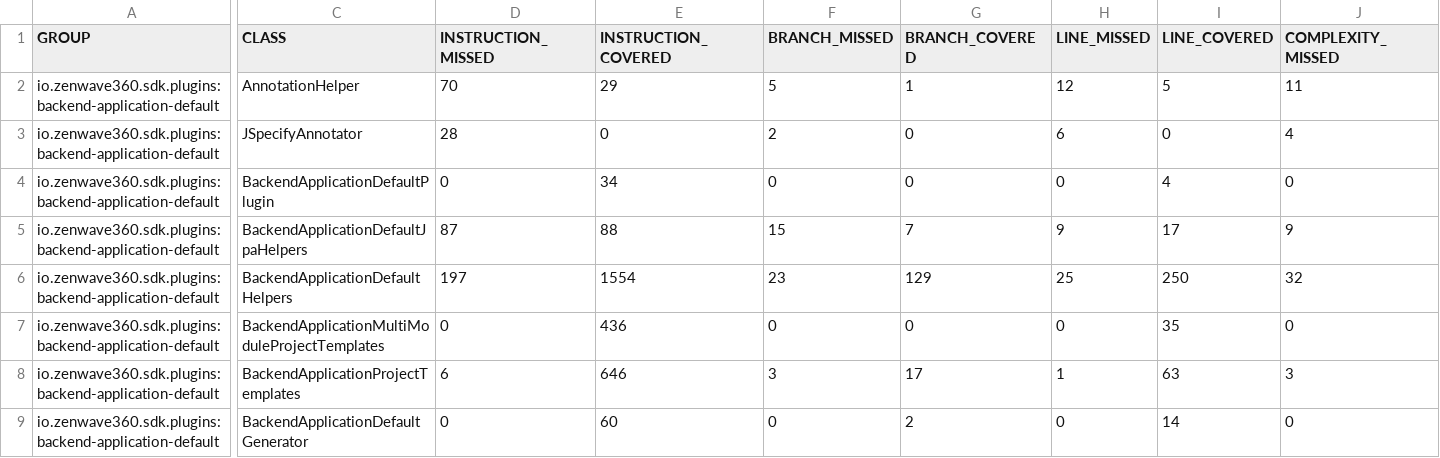
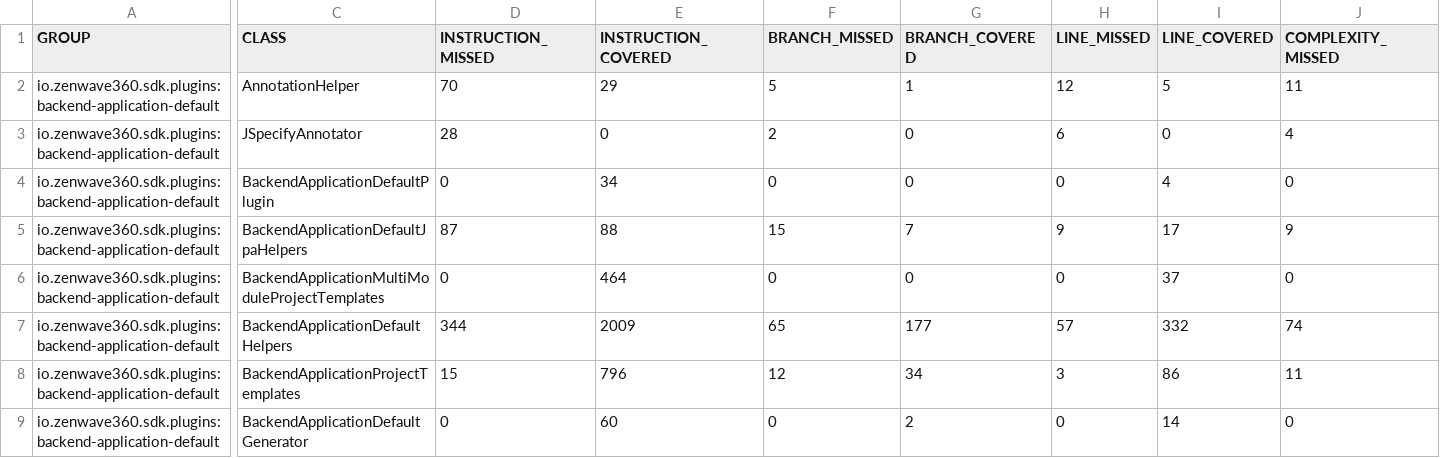
Before and after one commit to ZenWave360/zenwave-sdk, a CSV file: jacoco/plugins/backend-application-default/target/site/jacoco/jacoco.csv, drawn as a sheet; only a part is shown, gaps mark what is left out; removed rows and columns are numbered as before the commit, all else as after; rows hold the shown columns only; the diff covers the shown part only; the diff names each change by its address in the sheet, - before the commit and + after, or states it on an @@ line.

```diff
--- a/jacoco/plugins/backend-application-default/target/site/jacoco/jacoco.csv
+++ b/jacoco/plugins/backend-application-default/target/site/jacoco/jacoco.csv
-row 6: io.zenwave360.sdk.plugins:backend-application-default | BackendApplicationDefaultHelpers | 197 | 1554 | 23 | 129 | 25 | 250 | 32
-E6 (INSTRUCTION_COVERED): 436
+E6 (INSTRUCTION_COVERED): 464
-I6 (LINE_COVERED): 35
+I6 (LINE_COVERED): 37
+row 7: io.zenwave360.sdk.plugins:backend-application-default | BackendApplicationDefaultHelpers | 344 | 2009 | 65 | 177 | 57 | 332 | 74
-D8 (INSTRUCTION_MISSED): 6
+D8 (INSTRUCTION_MISSED): 15
-E8 (INSTRUCTION_COVERED): 646
+E8 (INSTRUCTION_COVERED): 796
-F8 (BRANCH_MISSED): 3
+F8 (BRANCH_MISSED): 12
-G8 (BRANCH_COVERED): 17
+G8 (BRANCH_COVERED): 34
-H8 (LINE_MISSED): 1
+H8 (LINE_MISSED): 3
-I8 (LINE_COVERED): 63
+I8 (LINE_COVERED): 86
-J8 (COMPLEXITY_MISSED): 3
+J8 (COMPLEXITY_MISSED): 11
```
Also changed, not shown: 2 edited cells elsewhere in this file, jacoco-report.csv, jacoco/plugins/asyncapi-jsonschema2pojo/target/site/jacoco/jacoco.csv, 46 other files.
